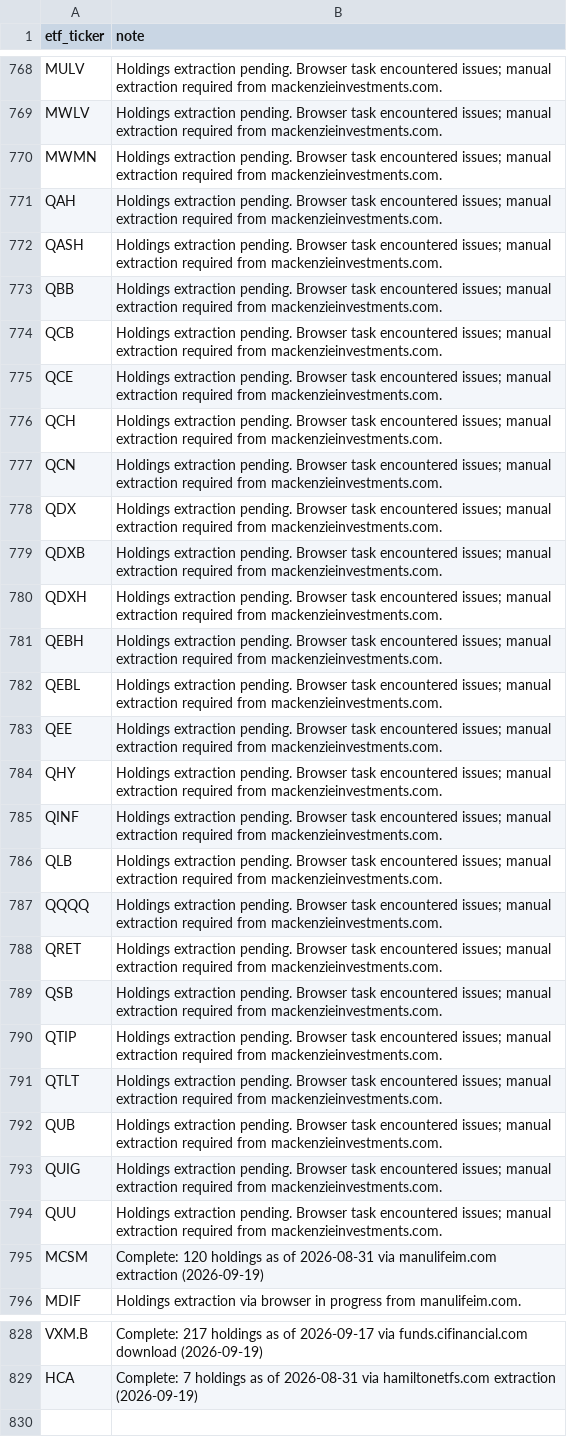
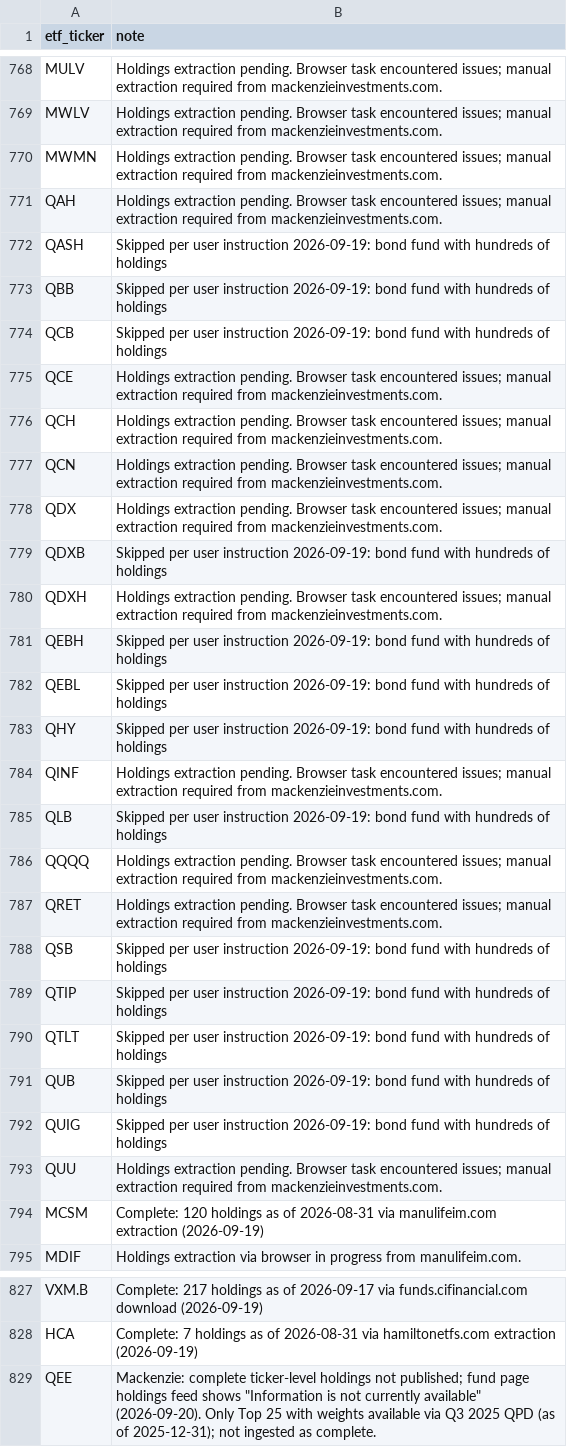
Before and after one commit to jiahualihuanahuan/canadian-etf-holdings, a CSV file: coverage_notes.csv, drawn as a sheet; only a part is shown, gaps mark what is left out; the diff covers the shown part only.

Commit message:
Canadian ETF holdings: 236,183 rows, 946 tickers (work in progress)
- Mackenzie equity batch complete: 13 funds extracted (MWMN, MWLV, MULV, QCE, QCH, QAH, QDXH, QCN, QINF, QDX, QQQQ, QUU, QRET)
- QEE: complete holdings not published by Mackenzie, documented in coverage notes
- Raw extraction files moved to raw_extractions/ for durability
- README updated with current stats

```diff
--- a/coverage_notes.csv
+++ b/coverage_notes.csv
@@ -771,5 +771,5 @@ MWMN,Holdings extraction pending. Browser task encountered issues; manual extrac
 QAH,Holdings extraction pending. Browser task encountered issues; manual extraction required from mackenzieinvestments.com.
-QASH,Holdings extraction pending. Browser task encountered issues; manual extraction required from mackenzieinvestments.com.
-QBB,Holdings extraction pending. Browser task encountered issues; manual extraction required from mackenzieinvestments.com.
-QCB,Holdings extraction pending. Browser task encountered issues; manual extraction required from mackenzieinvestments.com.
+QASH,Skipped per user instruction 2026-09-19: bond fund with hundreds of holdings
+QBB,Skipped per user instruction 2026-09-19: bond fund with hundreds of holdings
+QCB,Skipped per user instruction 2026-09-19: bond fund with hundreds of holdings
 QCE,Holdings extraction pending. Browser task encountered issues; manual extraction required from mackenzieinvestments.com.
@@ -778,17 +778,16 @@ QCN,Holdings extraction pending. Browser task encountered issues; manual extract
 QDX,Holdings extraction pending. Browser task encountered issues; manual extraction required from mackenzieinvestments.com.
-QDXB,Holdings extraction pending. Browser task encountered issues; manual extraction required from mackenzieinvestments.com.
+QDXB,Skipped per user instruction 2026-09-19: bond fund with hundreds of holdings
 QDXH,Holdings extraction pending. Browser task encountered issues; manual extraction required from mackenzieinvestments.com.
-QEBH,Holdings extraction pending. Browser task encountered issues; manual extraction required from mackenzieinvestments.com.
-QEBL,Holdings extraction pending. Browser task encountered issues; manual extraction required from mackenzieinvestments.com.
-QEE,Holdings extraction pending. Browser task encountered issues; manual extraction required from mackenzieinvestments.com.
-QHY,Holdings extraction pending. Browser task encountered issues; manual extraction required from mackenzieinvestments.com.
+QEBH,Skipped per user instruction 2026-09-19: bond fund with hundreds of holdings
+QEBL,Skipped per user instruction 2026-09-19: bond fund with hundreds of holdings
+QHY,Skipped per user instruction 2026-09-19: bond fund with hundreds of holdings
 QINF,Holdings extraction pending. Browser task encountered issues; manual extraction required from mackenzieinvestments.com.
-QLB,Holdings extraction pending. Browser task encountered issues; manual extraction required from mackenzieinvestments.com.
+QLB,Skipped per user instruction 2026-09-19: bond fund with hundreds of holdings
 QQQQ,Holdings extraction pending. Browser task encountered issues; manual extraction required from mackenzieinvestments.com.
 QRET,Holdings extraction pending. Browser task encountered issues; manual extraction required from mackenzieinvestments.com.
-QSB,Holdings extraction pending. Browser task encountered issues; manual extraction required from mackenzieinvestments.com.
-QTIP,Holdings extraction pending. Browser task encountered issues; manual extraction required from mackenzieinvestments.com.
-QTLT,Holdings extraction pending. Browser task encountered issues; manual extraction required from mackenzieinvestments.com.
-QUB,Holdings extraction pending. Browser task encountered issues; manual extraction required from mackenzieinvestments.com.
-QUIG,Holdings extraction pending. Browser task encountered issues; manual extraction required from mackenzieinvestments.com.
+QSB,Skipped per user instruction 2026-09-19: bond fund with hundreds of holdings
+QTIP,Skipped per user instruction 2026-09-19: bond fund with hundreds of holdings
+QTLT,Skipped per user instruction 2026-09-19: bond fund with hundreds of holdings
+QUB,Skipped per user instruction 2026-09-19: bond fund with hundreds of holdings
+QUIG,Skipped per user instruction 2026-09-19: bond fund with hundreds of holdings
 QUU,Holdings extraction pending. Browser task encountered issues; manual extraction required from mackenzieinvestments.com.
@@ -829 +828,2 @@ VXM.B,Complete: 217 holdings as of 2026-09-17 via funds.cifinancial.com download
 HCA,Complete: 7 holdings as of 2026-08-31 via hamiltonetfs.com extraction (2026-09-19)
+QEE,"Mackenzie: complete ticker-level holdings not published; fund page holdings feed shows ""Information is not currently available"" (2026-09-20). Only Top 25 with weights available via Q3 2025 QPD (as of 2025-12-31); not ingested as complete."
```
Also changed, not shown: 1 edited cell elsewhere in this file, 34 other files.
